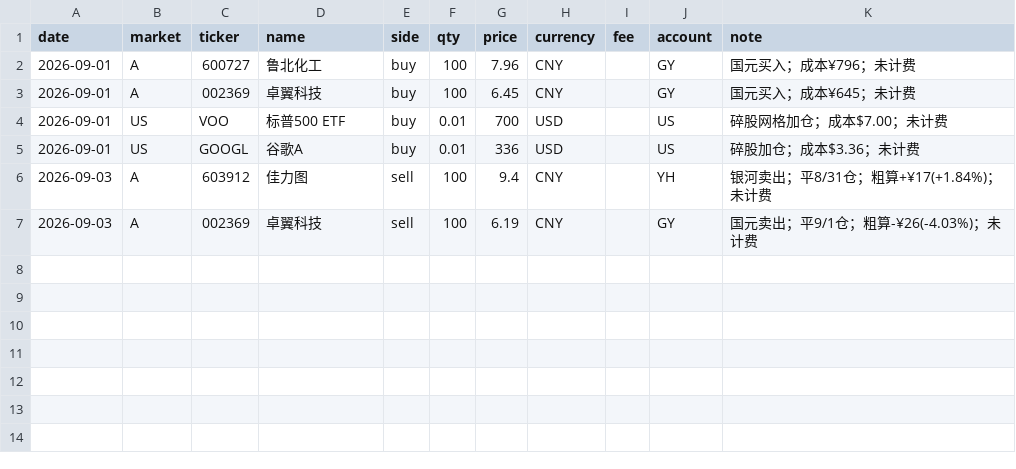
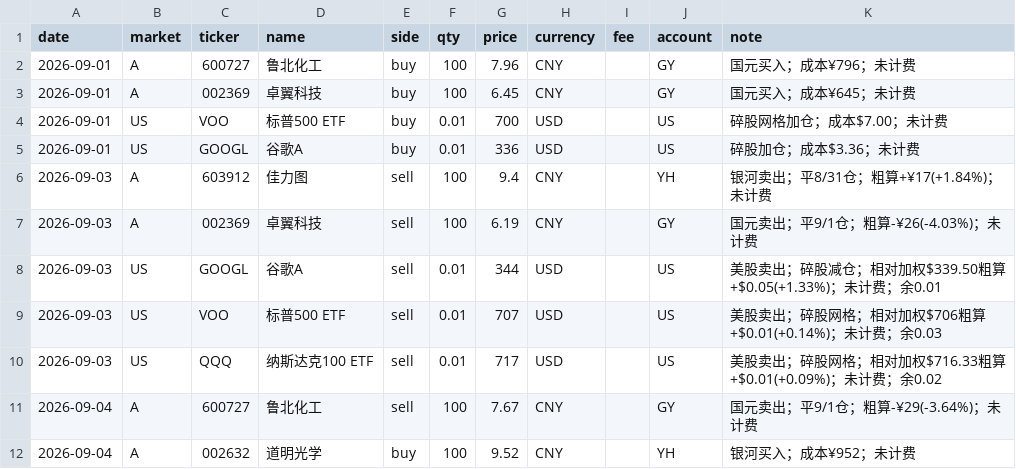
Before and after one commit to zhenfeng95/invest-agent, a CSV file: data/raw/trades/trades-2026-09.csv, drawn as a sheet; the diff names each change by its address in the sheet, - before the commit and + after, or states it on an @@ line.

```diff
--- a/data/raw/trades/trades-2026-09.csv
+++ b/data/raw/trades/trades-2026-09.csv
+row 8: 2026-09-03 | US | GOOGL | 谷歌A | sell | 0.01 | 344 | USD |  | US | 美股卖出；碎股减仓；相对加权$339.50粗算+$0.05(+1.33%)；未计费；余0.01
+row 9: 2026-09-03 | US | VOO | 标普500 ETF | sell | 0.01 | 707 | USD |  | US | 美股卖出；碎股网格；相对加权$706粗算+$0.01(+0.14%)；未计费；余0.03
+row 10: 2026-09-03 | US | QQQ | 纳斯达克100 ETF | sell | 0.01 | 717 | USD |  | US | 美股卖出；碎股网格；相对加权$716.33粗算+$0.01(+0.09%)；未计费；余0.02
+row 11: 2026-09-04 | A | 600727 | 鲁北化工 | sell | 100 | 7.67 | CNY |  | GY | 国元卖出；平9/1仓；粗算-¥29(-3.64%)；未计费
+row 12: 2026-09-04 | A | 002632 | 道明光学 | buy | 100 | 9.52 | CNY |  | YH | 银河买入；成本¥952；未计费
```
Also changed, not shown: 4 other files.
